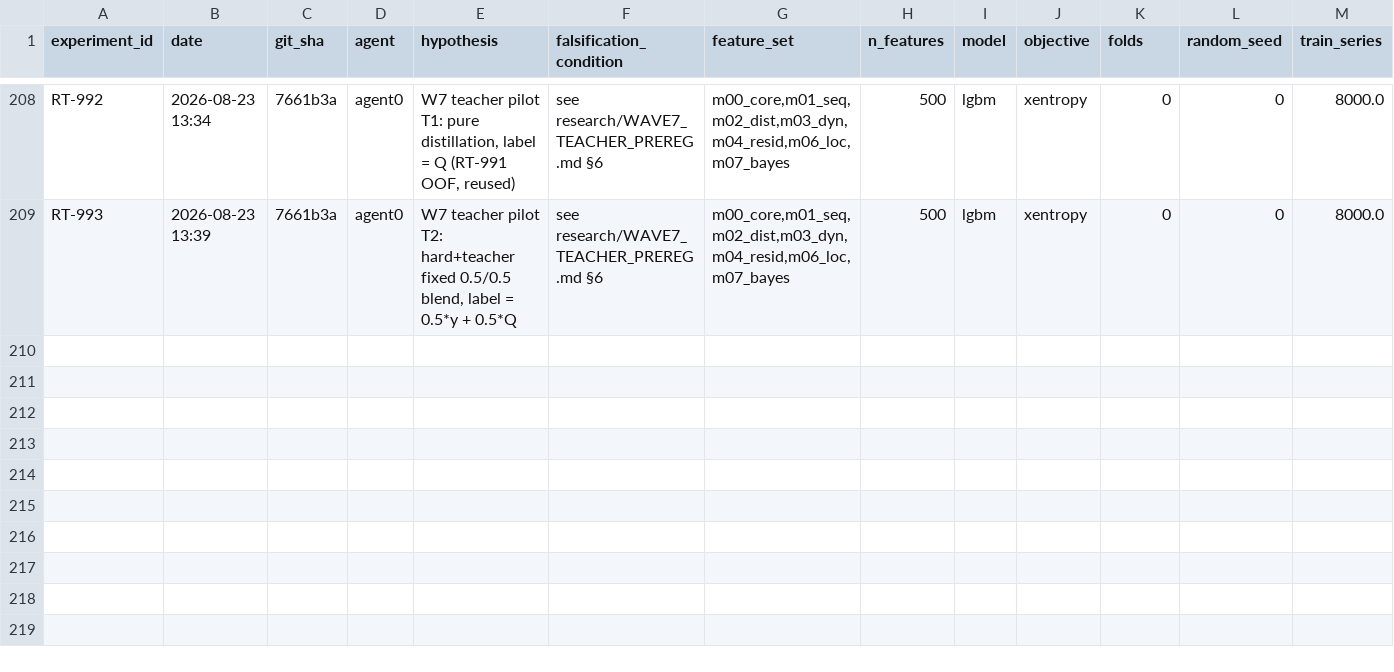
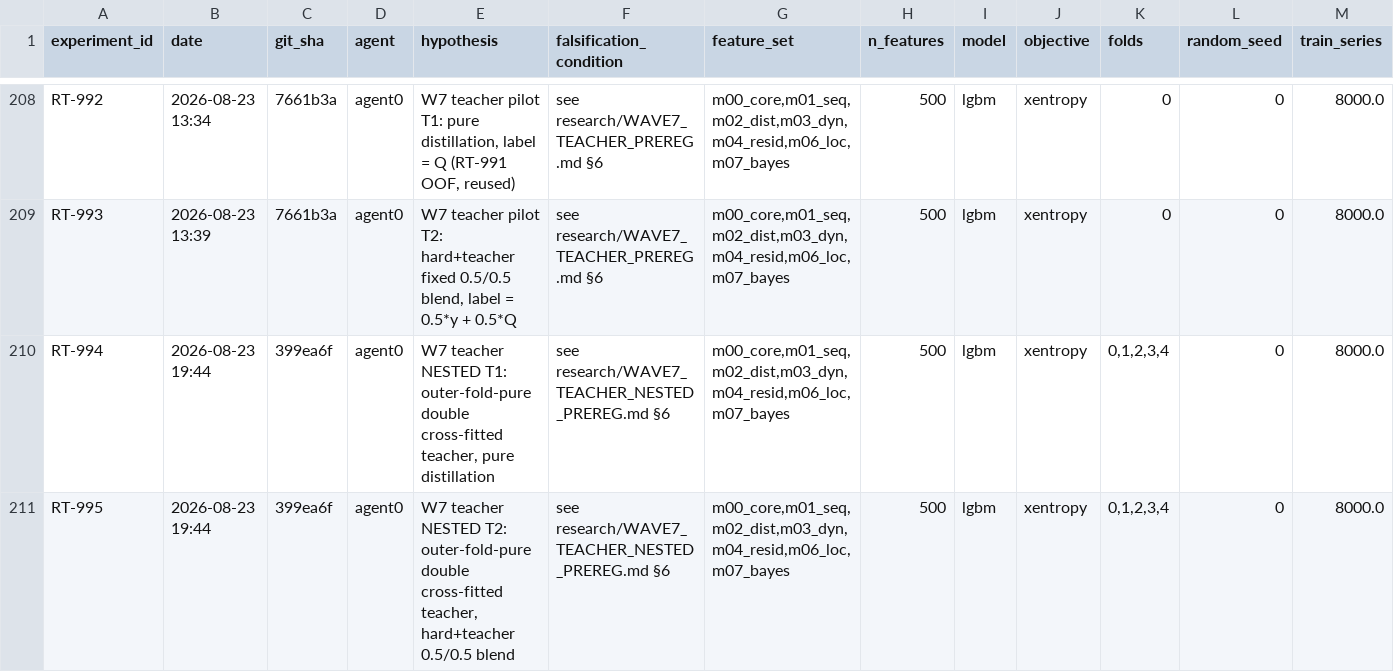
Before and after one commit to WolfpackOfOne/structural-break-public, a CSV file: research/RESULTS.csv, drawn as a sheet; only a part is shown, gaps mark what is left out; rows hold the shown columns only; the diff names each change by its address in the sheet, - before the commit and + after, or states it on an @@ line.

Commit message:
W7 teacher NESTED (outer-fold-pure) result: T2 clears 3/4 promotion legs
Full 5-outer-fold, double-cross-fitted correction of the contaminated
RT-992/RT-993 pilot. RT-994 (T1, pure distillation): mean +0.00349 vs RT-990,
3/5 folds positive, bootstrap CI [-0.0047, +0.0109] crosses zero -- fails
promotion. RT-995 (T2, 0.5 hard + 0.5 teacher blend): mean +0.00943, 5/5
folds positive, bootstrap CI [+0.0043, +0.0137] entirely above zero --
clears all three measured promotion legs (magnitude >=+0.0030, >=4/5 folds,
bootstrap CI>0), reading MAJOR BREAKTHROUGH by the pre-registered scale.
Broad-based across every age and current-t bucket, not concentrated in the
dominant cell alone.

Contamination comparison (fold 0, the pilot's only evaluated fold): the
contaminated pilot overstated T1 by +0.0235 (sign-flipping -- true clean
effect was negative) and T2 by +0.0122. A real, smaller, robust effect
survived the correction for T2.

Leg 4 (alternate-partition stability) is authorized but not run. No
ensemble-integration test against RT-600's specialists. No promotion, no
submission. Ledger, ID map, and status doc updated.

```diff
--- a/research/RESULTS.csv
+++ b/research/RESULTS.csv
+row 210: RT-994 | 2026-08-23 19:44 | 399ea6f | agent0 | W7 teacher NESTED T1: outer-fold-pure double cross-fitted teacher, pure distillation | see research/WAVE7_TEACHER_NESTED_PREREG.md §6 | m00_core,m01_seq,m02_dist,m03_dyn,m04_resid,m06_loc,m07_bayes | 500 | lgbm | xentropy | 0,1,2,3,4 | 0 | 8000.0
+row 211: RT-995 | 2026-08-23 19:44 | 399ea6f | agent0 | W7 teacher NESTED T2: outer-fold-pure double cross-fitted teacher, hard+teacher 0.5/0.5 blend | see research/WAVE7_TEACHER_NESTED_PREREG.md §6 | m00_core,m01_seq,m02_dist,m03_dyn,m04_resid,m06_loc,m07_bayes | 500 | lgbm | xentropy | 0,1,2,3,4 | 0 | 8000.0
```
Also changed, not shown: 9 other files.
